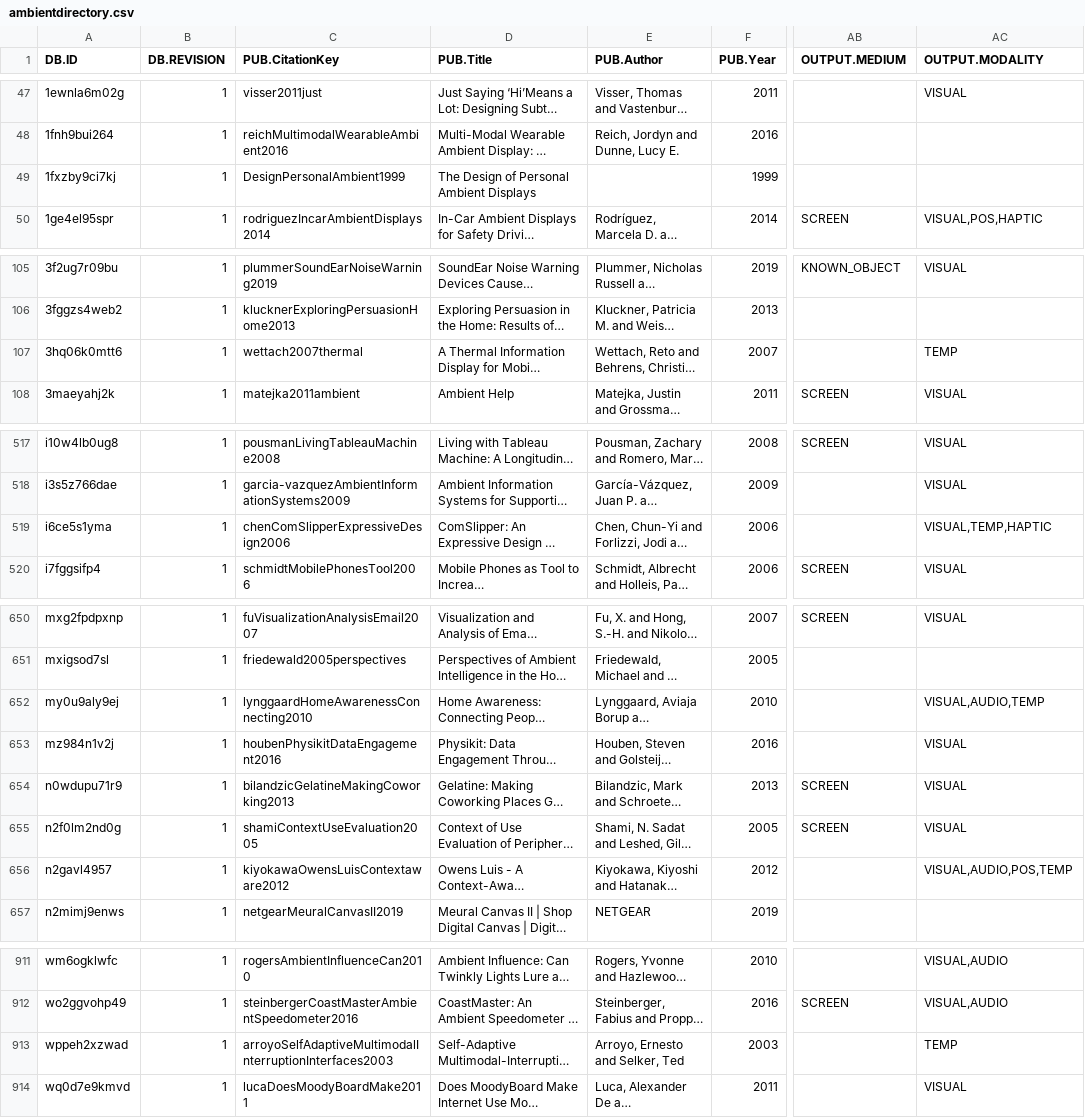
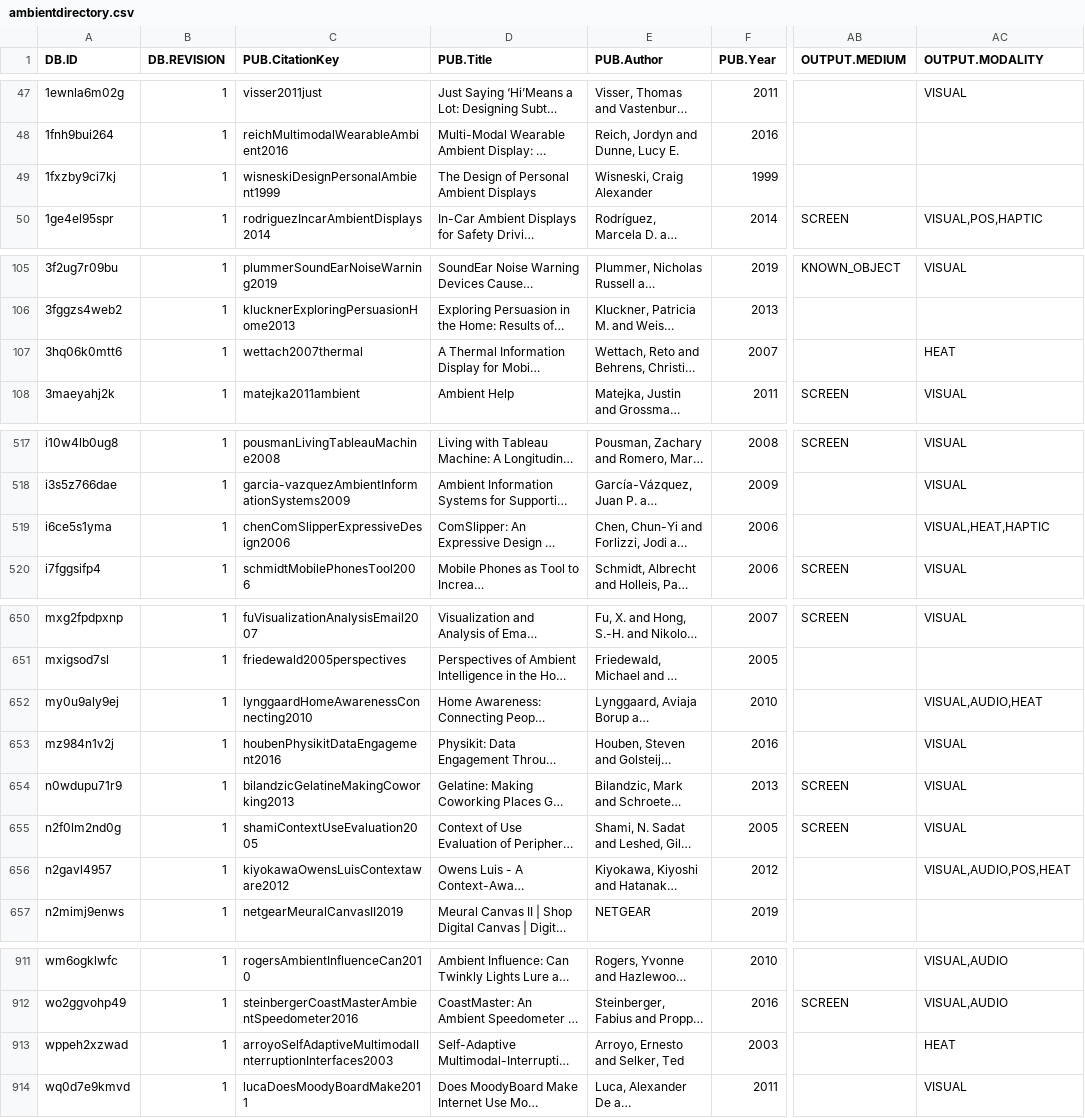
Before and after one commit to carstenschwede/ambient.directory, a CSV file: db/csv/ambientdirectory.csv, drawn as a sheet; only a part is shown, gaps mark what is left out; long unchanged cells end in …; the diff covers the shown part only; the diff names each change by its address in the sheet, - before the commit and + after, or states it on an @@ line.

Commit message:
Update ambientdirectory.csv

```diff
--- a/db/csv/ambientdirectory.csv
+++ b/db/csv/ambientdirectory.csv
-C49 (PUB.CitationKey): DesignPersonalAmbient1999
+C49 (PUB.CitationKey): wisneskiDesignPersonalAmbient1999
-E49 (PUB.Author): (empty)
+E49 (PUB.Author): Wisneski, Craig Alexander
-AC107 (OUTPUT.MODALITY): TEMP
+AC107 (OUTPUT.MODALITY): HEAT
-AC519 (OUTPUT.MODALITY): VISUAL,TEMP,HAPTIC
+AC519 (OUTPUT.MODALITY): VISUAL,HEAT,HAPTIC
-AC652 (OUTPUT.MODALITY): VISUAL,AUDIO,TEMP
+AC652 (OUTPUT.MODALITY): VISUAL,AUDIO,HEAT
-AC656 (OUTPUT.MODALITY): VISUAL,AUDIO,POS,TEMP
+AC656 (OUTPUT.MODALITY): VISUAL,AUDIO,POS,HEAT
-AC913 (OUTPUT.MODALITY): TEMP
+AC913 (OUTPUT.MODALITY): HEAT
```
Also changed, not shown: 1 edited cell elsewhere in this file.
